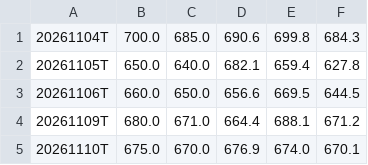
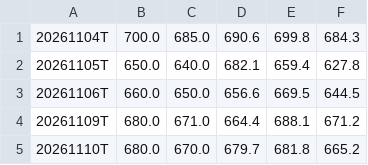
Before and after one commit to igack/gex-seeds, a CSV file: data/GEX_QQQ_ODTE.csv, drawn as a sheet.

```diff
--- a/data/GEX_QQQ_ODTE.csv
+++ b/data/GEX_QQQ_ODTE.csv
@@ -4,2 +4,2 @@
 20261109T,680.0,671.0,664.4,688.1,671.2
-20261110T,675.0,670.0,676.9,674.0,670.1
+20261110T,680.0,670.0,679.7,681.8,665.2
```
Also changed, not shown: 4 other files.
